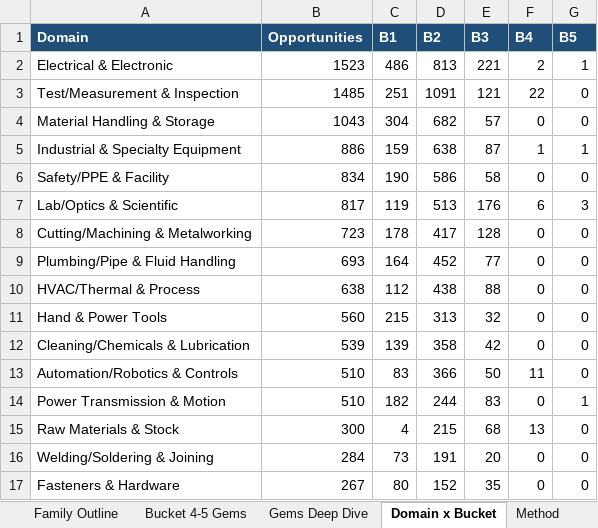
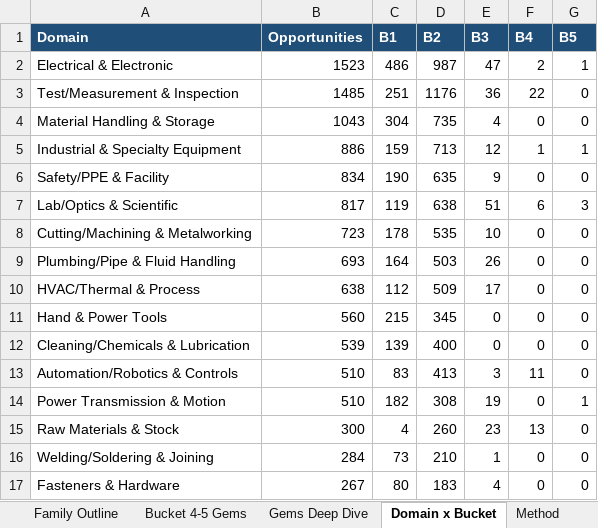
Before and after one commit to akashrathod123-byte/scheduling, an Excel workbook: Product_Family_Opportunity_Analysis.xlsx, sheet Domain x Bucket, drawn as a sheet; only a part is shown; values as stored, in another font and other column widths than the file's, no borders; the diff covers the shown part only; the diff names each change by its address in the sheet, - before the commit and + after, or states it on an @@ line.

```diff
--- a/Product_Family_Opportunity_Analysis.xlsx (sheet Domain x Bucket)
+++ b/Product_Family_Opportunity_Analysis.xlsx (sheet Domain x Bucket)
-D2 (B2): 813
+D2 (B2): 987
-E2 (B3): 221
+E2 (B3): 47
-D3 (B2): 1091
+D3 (B2): 1176
-E3 (B3): 121
+E3 (B3): 36
-D4 (B2): 682
+D4 (B2): 735
-E4 (B3): 57
+E4 (B3): 4
-D5 (B2): 638
+D5 (B2): 713
-E5 (B3): 87
+E5 (B3): 12
-D6 (B2): 586
+D6 (B2): 635
-E6 (B3): 58
+E6 (B3): 9
-D7 (B2): 513
+D7 (B2): 638
-E7 (B3): 176
+E7 (B3): 51
-D8 (B2): 417
+D8 (B2): 535
-E8 (B3): 128
+E8 (B3): 10
-D9 (B2): 452
+D9 (B2): 503
-E9 (B3): 77
+E9 (B3): 26
-D10 (B2): 438
+D10 (B2): 509
-E10 (B3): 88
+E10 (B3): 17
-D11 (B2): 313
+D11 (B2): 345
-E11 (B3): 32
+E11 (B3): 0
-D12 (B2): 358
+D12 (B2): 400
-E12 (B3): 42
+E12 (B3): 0
-D13 (B2): 366
+D13 (B2): 413
-E13 (B3): 50
+E13 (B3): 3
-D14 (B2): 244
+D14 (B2): 308
-E14 (B3): 83
+E14 (B3): 19
-D15 (B2): 215
+D15 (B2): 260
-E15 (B3): 68
+E15 (B3): 23
-D16 (B2): 191
+D16 (B2): 210
-E16 (B3): 20
+E16 (B3): 1
-D17 (B2): 152
+D17 (B2): 183
-E17 (B3): 35
+E17 (B3): 4
```
Also changed, not shown: 17 edited cells elsewhere in this sheet, sheet Family Outline, sheet Bucket Summary, sheet Bucket 4-5 Gems, sheet Gems Deep Dive, 2 other files.
